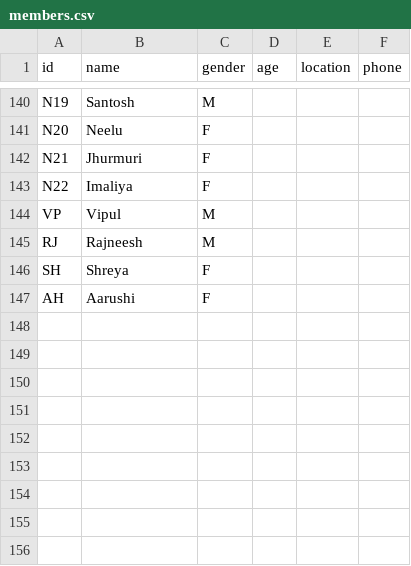
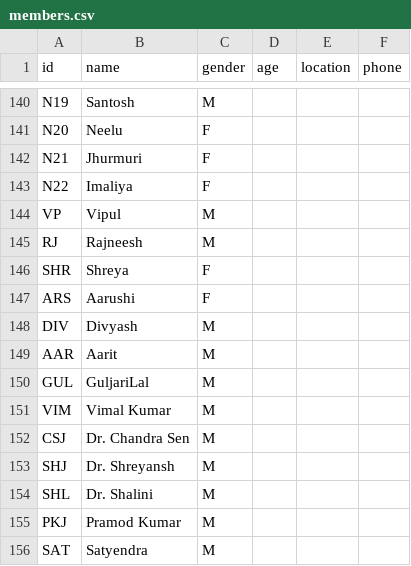
Before and after one commit to vaibhavjn1/family-tree, a CSV file: members.csv, drawn as a sheet; only a part is shown, gaps mark what is left out.

Commit message:
Update members.csv

```diff
--- a/members.csv
+++ b/members.csv
@@ -145,3 +145,12 @@ VP,Vipul,M,,,
 RJ,Rajneesh,M,,,
-SH,Shreya,F,,,
-AH,Aarushi,F,,,
+SHR,Shreya,F,,,
+ARS,Aarushi,F,,,
+DIV,Divyash,M,,,
+AAR,Aarit,M,,,
+GUL,GuljariLal,M,,,
+VIM,Vimal Kumar,M,,,
+CSJ,Dr. Chandra Sen,M,,,
+SHJ,Dr. Shreyansh,M,,,
+SHL,Dr. Shalini,M,,,
+PKJ,Pramod Kumar,M,,,
+SAT,Satyendra,M,,,
```
